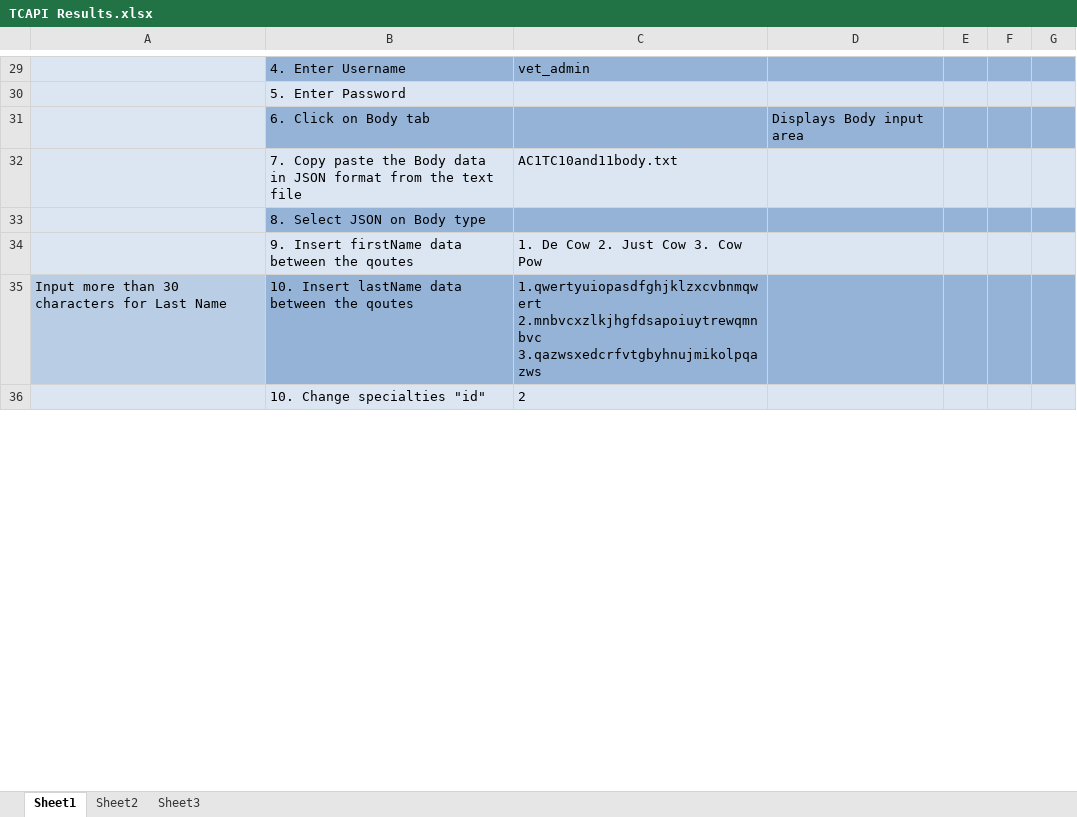
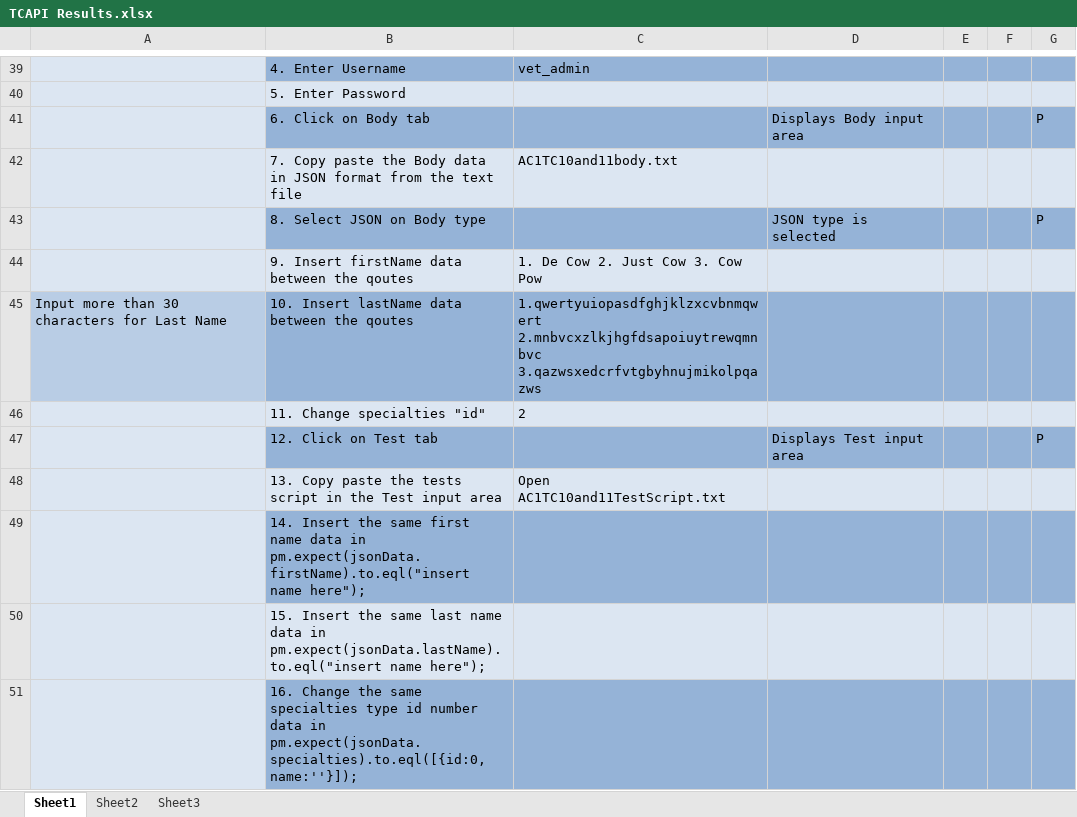
Before and after one commit to vmanuputty/V4Q, an Excel workbook: Class12/Class12Capstone/Test Cases/API Specific Tests and Results/TCAPI Results.xlsx, sheet Sheet1, drawn as a sheet; only a part is shown, gaps mark what is left out; values as stored, in another font and other column widths than the file's, no borders; removed rows and columns are numbered as before the commit, all else as after; the diff covers the shown part only; the diff names each change by its address in the sheet, - before the commit and + after, or states it on an @@ line.

Commit message:
Update 2: Fixed test cases and completed TC1,2,3,4,5,6,7,10,11

```diff
--- a/Class12/Class12Capstone/Test Cases/API Specific Tests and Results/TCAPI Results.xlsx (sheet Sheet1)
+++ b/Class12/Class12Capstone/Test Cases/API Specific Tests and Results/TCAPI Results.xlsx (sheet Sheet1)
-G41: (empty)
+G41: P
-row 33:  | 8. Select JSON on Body type
+row 43:  | 8. Select JSON on Body type |  | JSON type is selected |  |  | P
-B46: 10. Change specialties "id"
+B46: 11. Change specialties "id"
+row 47:  | 12. Click on Test tab |  | Displays Test input area |  |  | P
+row 48:  | 13. Copy paste the tests script in the Test input area | Open AC1TC10and11TestScript.txt
+row 49:  | 14. Insert the same first name data in pm.expect(jsonData.firstName).to.eql("insert name here");
+row 50:  | 15. Insert the same last name data in pm.expect(jsonData.lastName).to.eql("insert name here");
+row 51:  | 16. Change the same specialties type id number data in pm.expect(jsonData.specialties).to.eql([{id:0, name:''}]);
```
Also changed, not shown: 20 added rows, 5 removed rows, 26 edited cells and cell formats elsewhere in this sheet, Class12/Class12Capstone/Test Cases/API Specific Tests and Results/TCAPI.xlsx, Class12/Class12Capstone/Test Cases/GUI Specific Tests and Results/TCGUI Results.xlsx, 27 other files.
